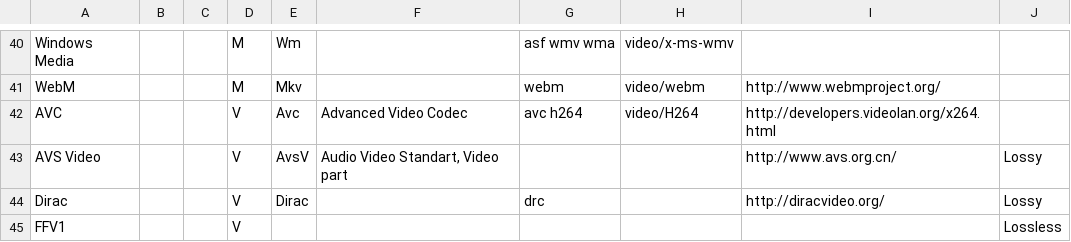
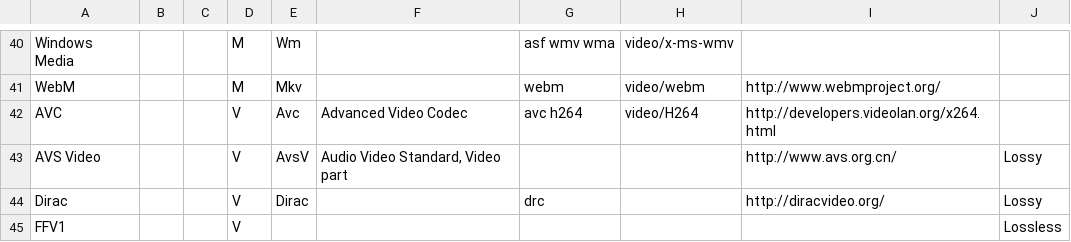
Before and after one commit to mediatest/mediatestLib, a CSV file: Source/Resource/Text/DataBase/Format.csv, drawn as a sheet; only a part is shown, gaps mark what is left out.

Commit message:
x Typos
git-svn-id: svn://svn.code.sf.net/p/mediainfo/code/MediaInfoLib/trunk@6301 45c5ae6f-87cc-4fd0-92ee-e4f023fd80da

```diff
--- a/Source/Resource/Text/DataBase/Format.csv
+++ b/Source/Resource/Text/DataBase/Format.csv
@@ -42,3 +42,3 @@ WebM;;;M;Mkv;;webm;video/webm;http://www.webmproject.org/;
 AVC;;;V;Avc;Advanced Video Codec;avc h264;video/H264;http://developers.videolan.org/x264.html
-AVS Video;;;V;AvsV;Audio Video Standart, Video part;;;http://www.avs.org.cn/;Lossy
+AVS Video;;;V;AvsV;Audio Video Standard, Video part;;;http://www.avs.org.cn/;Lossy
 Dirac;;;V;Dirac;;drc;;http://diracvideo.org/;Lossy
```
Also changed, not shown: 1 other file.
